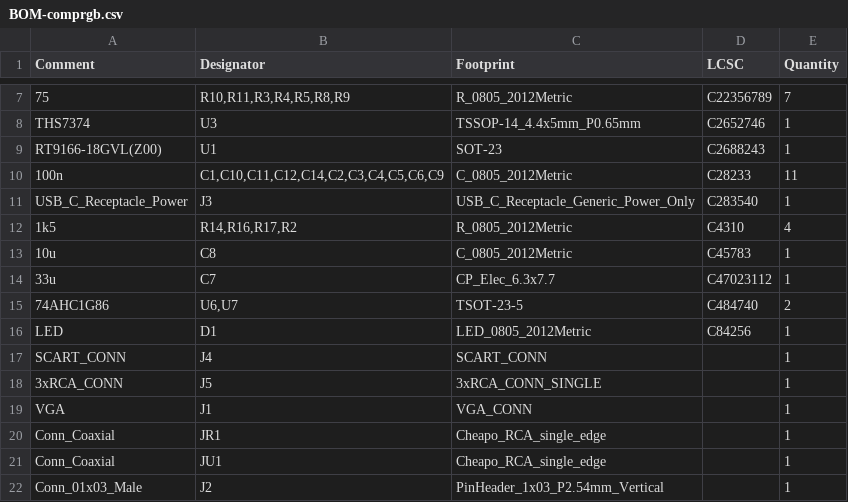
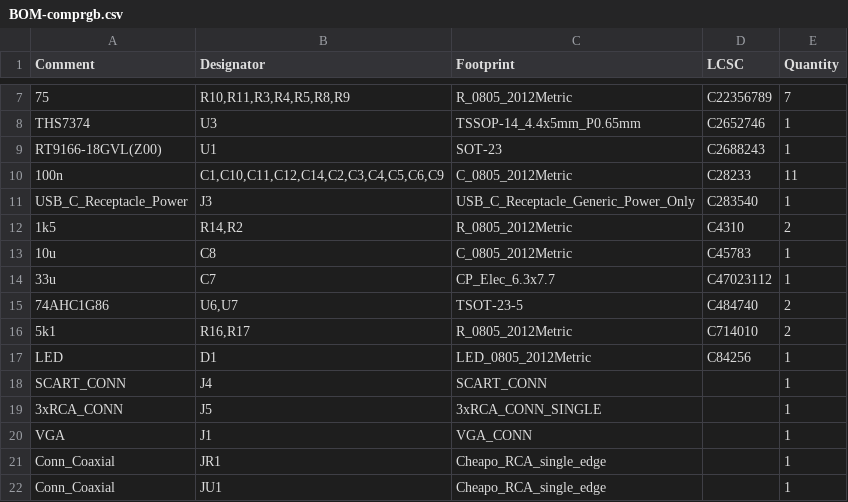
Before and after one commit to jamvanderloeff/Component-to-RGB, a CSV file: jlcpcb/production_files/BOM-comprgb.csv, drawn as a sheet; only a part is shown, gaps mark what is left out; the shorter side is filled out with more unchanged rows.

Commit message:
updated footprints

```diff
--- a/jlcpcb/production_files/BOM-comprgb.csv
+++ b/jlcpcb/production_files/BOM-comprgb.csv
@@ -11,3 +11,3 @@ RT9166-18GVL(Z00),U1,SOT-23,C2688243,1
 USB_C_Receptacle_Power,J3,USB_C_Receptacle_Generic_Power_Only,C283540,1
-1k5,"R14,R16,R17,R2",R_0805_2012Metric,C4310,4
+1k5,"R14,R2",R_0805_2012Metric,C4310,2
 10u,C8,C_0805_2012Metric,C45783,1
@@ -15,2 +15,3 @@ USB_C_Receptacle_Power,J3,USB_C_Receptacle_Generic_Power_Only,C283540,1
 74AHC1G86,"U6,U7",TSOT-23-5,C484740,2
+5k1,"R16,R17",R_0805_2012Metric,C714010,2
 LED,D1,LED_0805_2012Metric,C84256,1
```
Also changed, not shown: jlcpcb/production_files/CPL-comprgb.csv, 14 other files.
